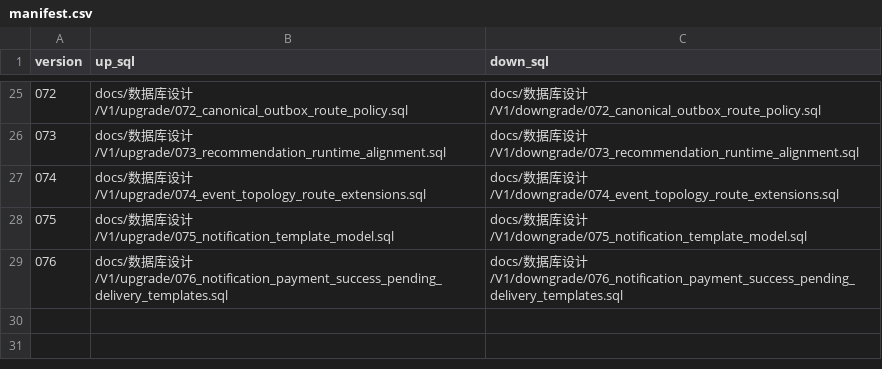
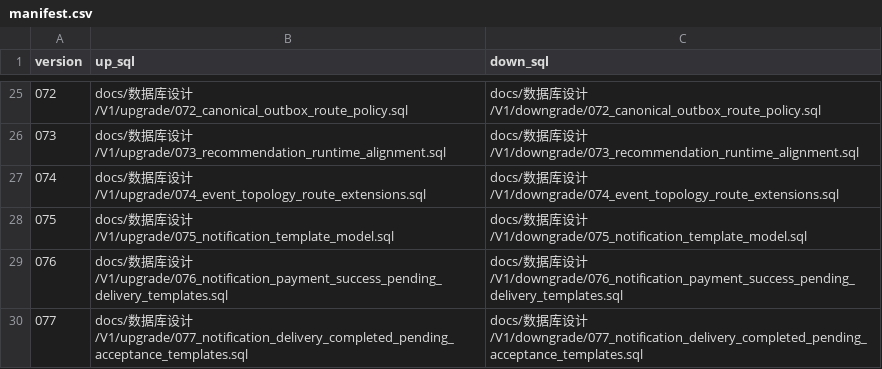
Before and after one commit to ActorLancer/DQ, a CSV file: db/migrations/v1/manifest.csv, drawn as a sheet; only a part is shown, gaps mark what is left out.

Commit message:
feat(notification): add delivery completion notifications

```diff
--- a/db/migrations/v1/manifest.csv
+++ b/db/migrations/v1/manifest.csv
@@ -29 +29,2 @@ version,up_sql,down_sql
 076,docs/数据库设计/V1/upgrade/076_notification_payment_success_pending_delivery_templates.sql,docs/数据库设计/V1/downgrade/076_notification_payment_success_pending_delivery_templates.sql
+077,docs/数据库设计/V1/upgrade/077_notification_delivery_completed_pending_acceptance_templates.sql,docs/数据库设计/V1/downgrade/077_notification_delivery_completed_pending_acceptance_templates.sql
```
Also changed, not shown: 17 other files.
